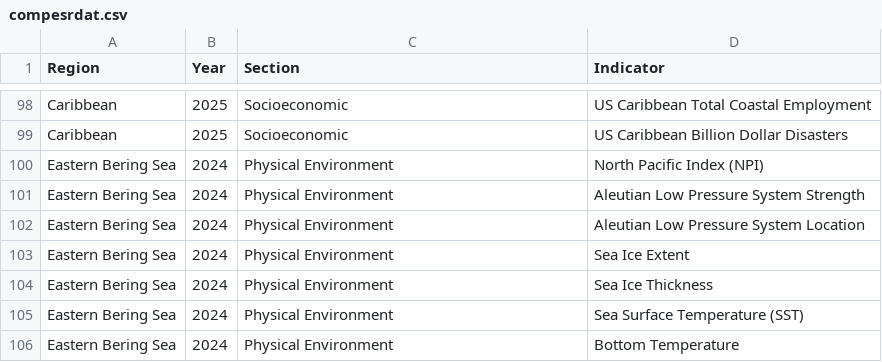
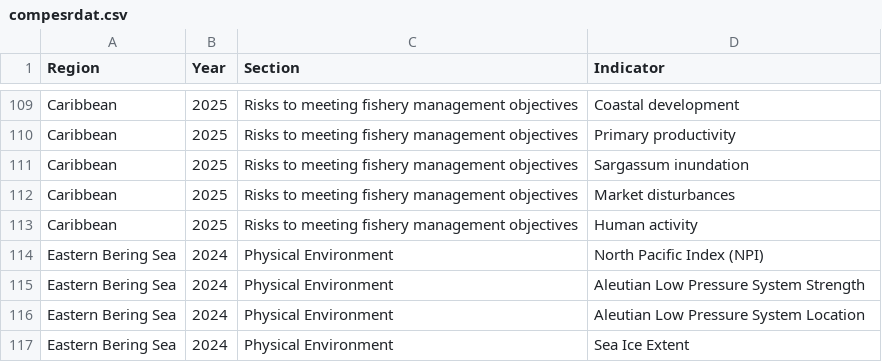
Before and after one commit to sgaichas/SAFMCindicators, a CSV file: compesrdat.csv, drawn as a sheet; only a part is shown, gaps mark what is left out; the shorter side is filled out with more unchanged rows; addresses are those after the commit; the diff covers the shown part only; the diff names each change by its address in the sheet, - before the commit and + after, or states it on an @@ line.

Commit message:
corrects Caribbean and adds summaries

```diff
--- a/compesrdat.csv
+++ b/compesrdat.csv
-C109 (Section): Socioeconomic
+C109 (Section): Risks to meeting fishery management objectives
-D109 (Indicator): US Caribbean Total Coastal Employment
+D109 (Indicator): Coastal development
+row 110: Caribbean | 2025 | Risks to meeting fishery management objectives | Primary productivity
-C111 (Section): Socioeconomic
+C111 (Section): Risks to meeting fishery management objectives
-D111 (Indicator): US Caribbean Billion Dollar Disasters
+D111 (Indicator): Sargassum inundation
+row 112: Caribbean | 2025 | Risks to meeting fishery management objectives | Market disturbances
+row 113: Caribbean | 2025 | Risks to meeting fishery management objectives | Human activity
```
Also changed, not shown: 11 added rows and 28 edited cells elsewhere in this file, 2 other files.
